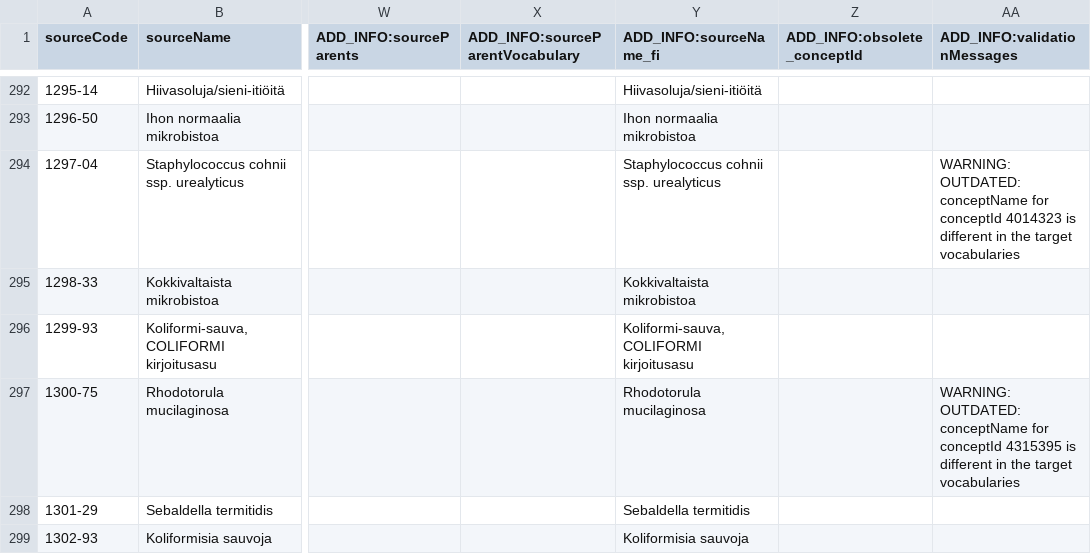
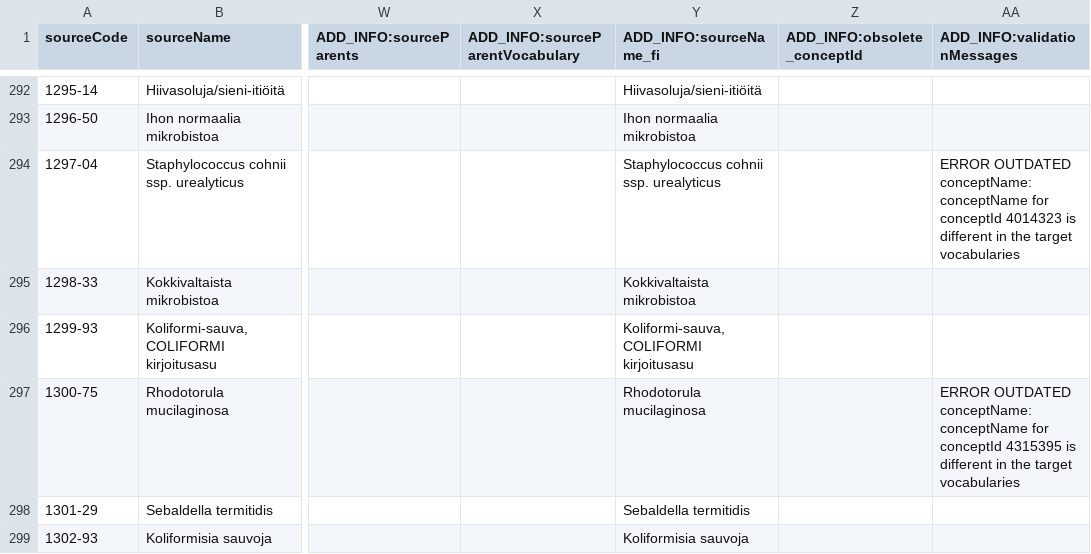
Before and after one commit to FinOMOP/FinOMOP_mappings, a CSV file: VOCABULARIES/MICROBEfi/MICROBEfi.usagi.csv, drawn as a sheet; only a part is shown, gaps mark what is left out; the diff covers the shown part only; the diff names each change by its address in the sheet, - before the commit and + after, or states it on an @@ line.

```diff
--- a/VOCABULARIES/MICROBEfi/MICROBEfi.usagi.csv
+++ b/VOCABULARIES/MICROBEfi/MICROBEfi.usagi.csv
-AA294 (ADD_INFO:validationMessages): WARNING: OUTDATED: conceptName for…
+AA294 (ADD_INFO:validationMessages): ERROR OUTDATED conceptName: conceptName for…
-AA297 (ADD_INFO:validationMessages): WARNING: OUTDATED: conceptName for…
+AA297 (ADD_INFO:validationMessages): ERROR OUTDATED conceptName: conceptName for…
```
Also changed, not shown: 53 edited cells elsewhere in this file, VOCABULARIES/FGVisitType/FGVisitType.usagi.csv, VOCABULARIES/FHL/FHL.usagi.csv, 15 other files.
